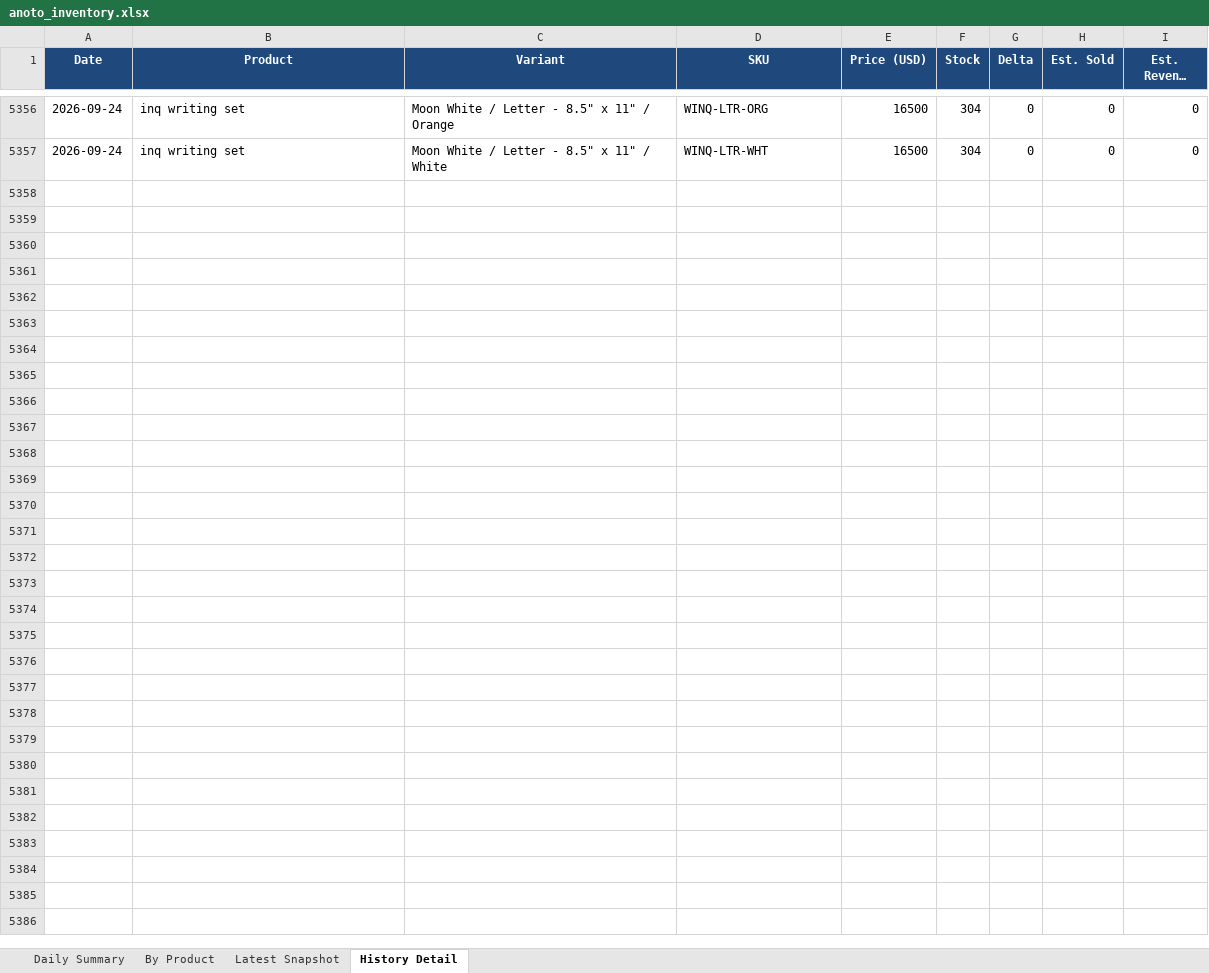
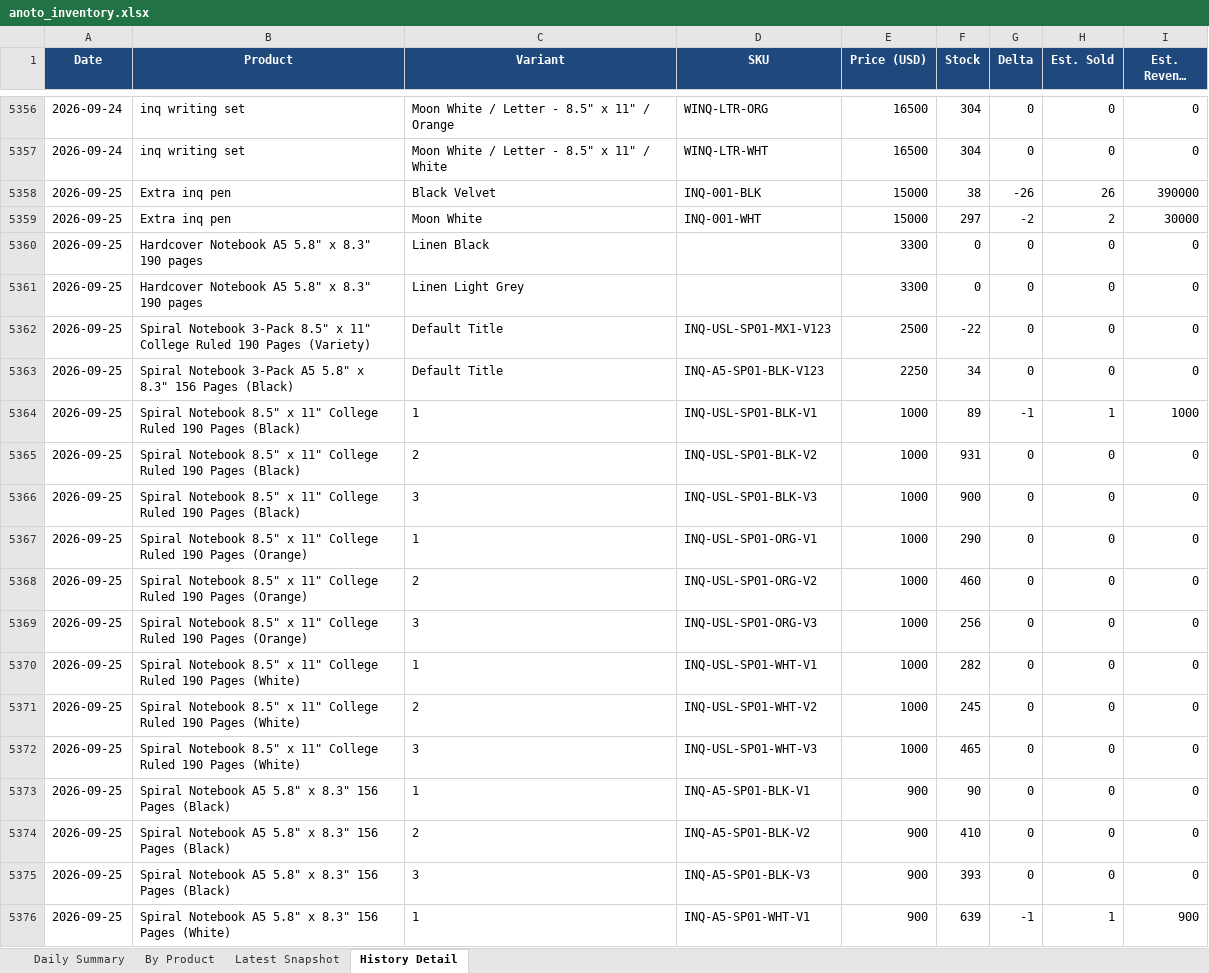
Before and after one commit to Flossan1337/Scraper, an Excel workbook: data/anoto_inventory.xlsx, sheet History Detail, drawn as a sheet; only a part is shown, gaps mark what is left out; long unchanged cells end in …; values as stored, in another font and other column widths than the file's, no borders; the diff covers the shown part only; the diff names each change by its address in the sheet, - before the commit and + after, or states it on an @@ line.

```diff
--- a/data/anoto_inventory.xlsx (sheet History Detail)
+++ b/data/anoto_inventory.xlsx (sheet History Detail)
+row 5358: 2026-09-25 | Extra inq pen | Black Velvet | INQ-001-BLK | 15000 | 38 | -26 | 26 | 390000
+row 5359: 2026-09-25 | Extra inq pen | Moon White | INQ-001-WHT | 15000 | 297 | -2 | 2 | 30000
+row 5360: 2026-09-25 | Hardcover Notebook A5 5.8" x 8.3" 190 pages | Linen Black |  | 3300 | 0 | 0 | 0 | 0
+row 5361: 2026-09-25 | Hardcover Notebook A5 5.8" x 8.3" 190 pages | Linen Light Grey |  | 3300 | 0 | 0 | 0 | 0
+row 5362: 2026-09-25 | Spiral Notebook 3-Pack 8.5" x 11" College Ruled 190 Pages (Variety) | Default Title | INQ-USL-SP01-MX1-V123 | 2500 | -22 | 0 | 0 | 0
+row 5363: 2026-09-25 | Spiral Notebook 3-Pack A5 5.8" x 8.3" 156 Pages (Black) | Default Title | INQ-A5-SP01-BLK-V123 | 2250 | 34 | 0 | 0 | 0
+row 5364: 2026-09-25 | Spiral Notebook 8.5" x 11" College Ruled 190 Pages (Black) | 1 | INQ-USL-SP01-BLK-V1 | 1000 | 89 | -1 | 1 | 1000
+row 5365: 2026-09-25 | Spiral Notebook 8.5" x 11" College Ruled 190 Pages (Black) | 2 | INQ-USL-SP01-BLK-V2 | 1000 | 931 | 0 | 0 | 0
+row 5366: 2026-09-25 | Spiral Notebook 8.5" x 11" College Ruled 190 Pages (Black) | 3 | INQ-USL-SP01-BLK-V3 | 1000 | 900 | 0 | 0 | 0
+row 5367: 2026-09-25 | Spiral Notebook 8.5" x 11" College Ruled 190 Pages (Orange) | 1 | INQ-USL-SP01-ORG-V1 | 1000 | 290 | 0 | 0 | 0
+row 5368: 2026-09-25 | Spiral Notebook 8.5" x 11" College Ruled 190 Pages (Orange) | 2 | INQ-USL-SP01-ORG-V2 | 1000 | 460 | 0 | 0 | 0
+row 5369: 2026-09-25 | Spiral Notebook 8.5" x 11" College Ruled 190 Pages (Orange) | 3 | INQ-USL-SP01-ORG-V3 | 1000 | 256 | 0 | 0 | 0
+row 5370: 2026-09-25 | Spiral Notebook 8.5" x 11" College Ruled 190 Pages (White) | 1 | INQ-USL-SP01-WHT-V1 | 1000 | 282 | 0 | 0 | 0
+row 5371: 2026-09-25 | Spiral Notebook 8.5" x 11" College Ruled 190 Pages (White) | 2 | INQ-USL-SP01-WHT-V2 | 1000 | 245 | 0 | 0 | 0
+row 5372: 2026-09-25 | Spiral Notebook 8.5" x 11" College Ruled 190 Pages (White) | 3 | INQ-USL-SP01-WHT-V3 | 1000 | 465 | 0 | 0 | 0
+row 5373: 2026-09-25 | Spiral Notebook A5 5.8" x 8.3" 156 Pages (Black) | 1 | INQ-A5-SP01-BLK-V1 | 900 | 90 | 0 | 0 | 0
+row 5374: 2026-09-25 | Spiral Notebook A5 5.8" x 8.3" 156 Pages (Black) | 2 | INQ-A5-SP01-BLK-V2 | 900 | 410 | 0 | 0 | 0
+row 5375: 2026-09-25 | Spiral Notebook A5 5.8" x 8.3" 156 Pages (Black) | 3 | INQ-A5-SP01-BLK-V3 | 900 | 393 | 0 | 0 | 0
+row 5376: 2026-09-25 | Spiral Notebook A5 5.8" x 8.3" 156 Pages (White) | 1 | INQ-A5-SP01-WHT-V1 | 900 | 639 | -1 | 1 | 900
```
Also changed, not shown: 16 added rows elsewhere in this sheet, sheet Latest Snapshot, sheet By Product, sheet Daily Summary, data/ahlsell_led_panel_inventory.xlsx, data/ahlsell_plejd_inventory.xlsx, 16 other files.
